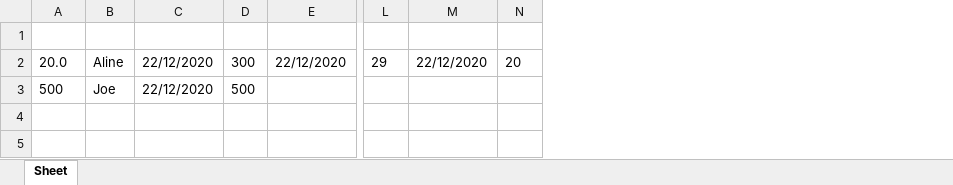
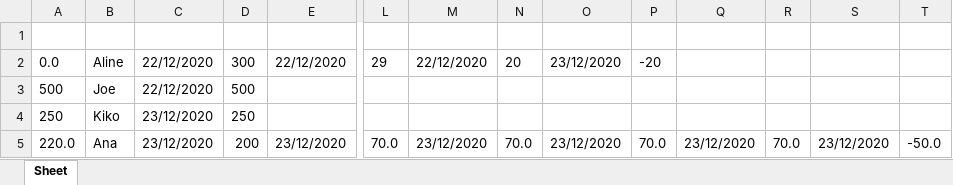
Before and after one commit to rafaelmaframg/debt-book-Caderneta-de-Dividas, an Excel workbook: devedores.xlsx, sheet Sheet, drawn as a sheet; only a part is shown, gaps mark what is left out; values as stored, in another font and other column widths than the file's, no borders; rows hold the shown columns only; the diff names each change by its address in the sheet, - before the commit and + after, or states it on an @@ line.

```diff
--- a/devedores.xlsx (sheet Sheet)
+++ b/devedores.xlsx (sheet Sheet)
+column O, row 2: 23/12/2020
+column P, row 2: -20
+column Q, empty
+column R, empty
+column S, empty
+column T, empty
-A2: 20.0
+A2: 0.0
+row 4: 250 | Kiko | 23/12/2020 | 250
+row 5: 220.0 | Ana | 23/12/2020 | 200 | 23/12/2020 | 70.0 | 23/12/2020 | 70.0 | 23/12/2020 | 70.0 | 23/12/2020 | 70.0 | 23/12/2020 | -50.0
```
Also changed, not shown: 1 other file.
